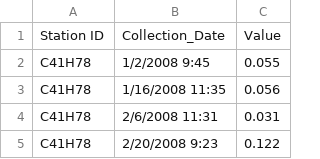
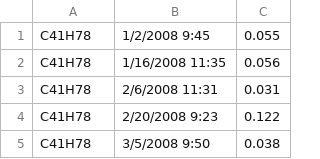
Before and after one commit to CShropshire/USACE, a CSV file: datafiles/LakeO_AmmoniaReports.csv, drawn as a sheet; only a part is shown; the shorter side is filled out with more unchanged rows; the diff names each change by its address in the sheet, - before the commit and + after, or states it on an @@ line.

Commit message:
Working data import without tests

```diff
--- a/datafiles/LakeO_AmmoniaReports.csv
+++ b/datafiles/LakeO_AmmoniaReports.csv
-row 1: Station ID | Collection_Date | Value
```
Also changed, not shown: 1 other file.
